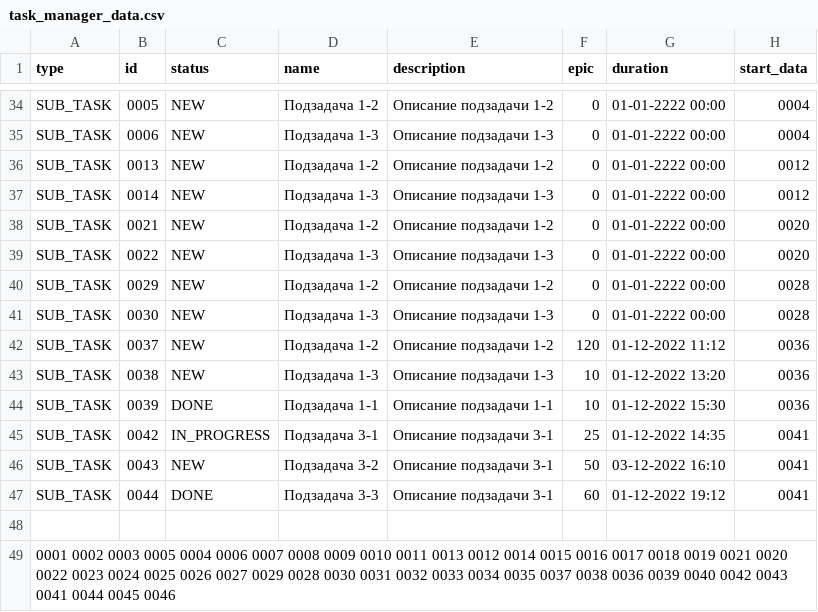
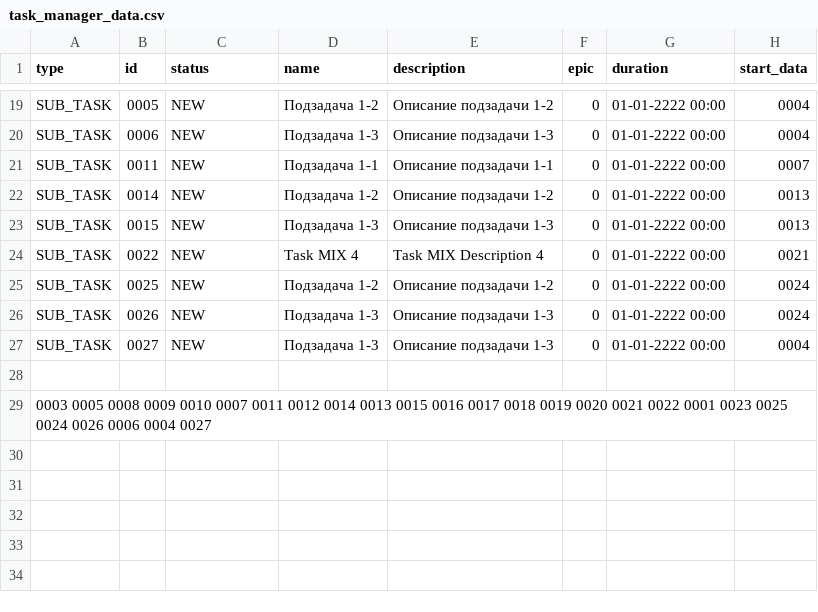
Before and after one commit to catarena-s/java-kanban, a CSV file: src/ru/yandex/practicum/kanban/data/task_manager_data.csv, drawn as a sheet; only a part is shown, gaps mark what is left out; the diff covers the shown part only.

```diff
--- a/src/ru/yandex/practicum/kanban/data/task_manager_data.csv
+++ b/src/ru/yandex/practicum/kanban/data/task_manager_data.csv
@@ -35,15 +20,10 @@ SUB_TASK, 0005, NEW         , Подзадача 1-2  , Описание под
 SUB_TASK, 0006, NEW         , Подзадача 1-3  , Описание подзадачи 1-3   , 0, 01-01-2222 00:00, 0004
-SUB_TASK, 0013, NEW         , Подзадача 1-2  , Описание подзадачи 1-2   , 0, 01-01-2222 00:00, 0012
-SUB_TASK, 0014, NEW         , Подзадача 1-3  , Описание подзадачи 1-3   , 0, 01-01-2222 00:00, 0012
-SUB_TASK, 0021, NEW         , Подзадача 1-2  , Описание подзадачи 1-2   , 0, 01-01-2222 00:00, 0020
-SUB_TASK, 0022, NEW         , Подзадача 1-3  , Описание подзадачи 1-3   , 0, 01-01-2222 00:00, 0020
-SUB_TASK, 0029, NEW         , Подзадача 1-2  , Описание подзадачи 1-2   , 0, 01-01-2222 00:00, 0028
-SUB_TASK, 0030, NEW         , Подзадача 1-3  , Описание подзадачи 1-3   , 0, 01-01-2222 00:00, 0028
-SUB_TASK, 0037, NEW         , Подзадача 1-2  , Описание подзадачи 1-2   , 120, 01-12-2022 11:12, 0036
-SUB_TASK, 0038, NEW         , Подзадача 1-3  , Описание подзадачи 1-3   , 10, 01-12-2022 13:20, 0036
-SUB_TASK, 0039, DONE        , Подзадача 1-1  , Описание подзадачи 1-1   , 10, 01-12-2022 15:30, 0036
-SUB_TASK, 0042, IN_PROGRESS , Подзадача 3-1  , Описание подзадачи 3-1   , 25, 01-12-2022 14:35, 0041
-SUB_TASK, 0043, NEW         , Подзадача 3-2  , Описание подзадачи 3-1   , 50, 03-12-2022 16:10, 0041
-SUB_TASK, 0044, DONE        , Подзадача 3-3  , Описание подзадачи 3-1   , 60, 01-12-2022 19:12, 0041
+SUB_TASK, 0011, NEW         , Подзадача 1-1  , Описание подзадачи 1-1   , 0, 01-01-2222 00:00, 0007
+SUB_TASK, 0014, NEW         , Подзадача 1-2  , Описание подзадачи 1-2   , 0, 01-01-2222 00:00, 0013
+SUB_TASK, 0015, NEW         , Подзадача 1-3  , Описание подзадачи 1-3   , 0, 01-01-2222 00:00, 0013
+SUB_TASK, 0022, NEW         , Task MIX 4     , Task MIX Description 4   , 0, 01-01-2222 00:00, 0021
+SUB_TASK, 0025, NEW         , Подзадача 1-2  , Описание подзадачи 1-2   , 0, 01-01-2222 00:00, 0024
+SUB_TASK, 0026, NEW         , Подзадача 1-3  , Описание подзадачи 1-3   , 0, 01-01-2222 00:00, 0024
+SUB_TASK, 0027, NEW         , Подзадача 1-3  , Описание подзадачи 1-3   , 0, 01-01-2222 00:00, 0004
 
-0001 0002 0003 0005 0004 0006 0007 0008 0009 0010 0011 0013 0012 0014 0015 0016 0017 0018 0019 0021 0020 0022 0023 0024 0025 0026 0027 0029 0028 0030 0031 0032 0033 0034 0035 0037 0038 0036 0039 0040 0042 0043 0041 0044 0045 0046
+0003 0005 0008 0009 0010 0007 0011 0012 0014 0013 0015 0016 0017 0018 0019 0020 0021 0022 0001 0023 0025 0024 0026 0006 0004 0027
```
Also changed, not shown: 15 removed rows and 17 edited cells elsewhere in this file, 38 other files.
